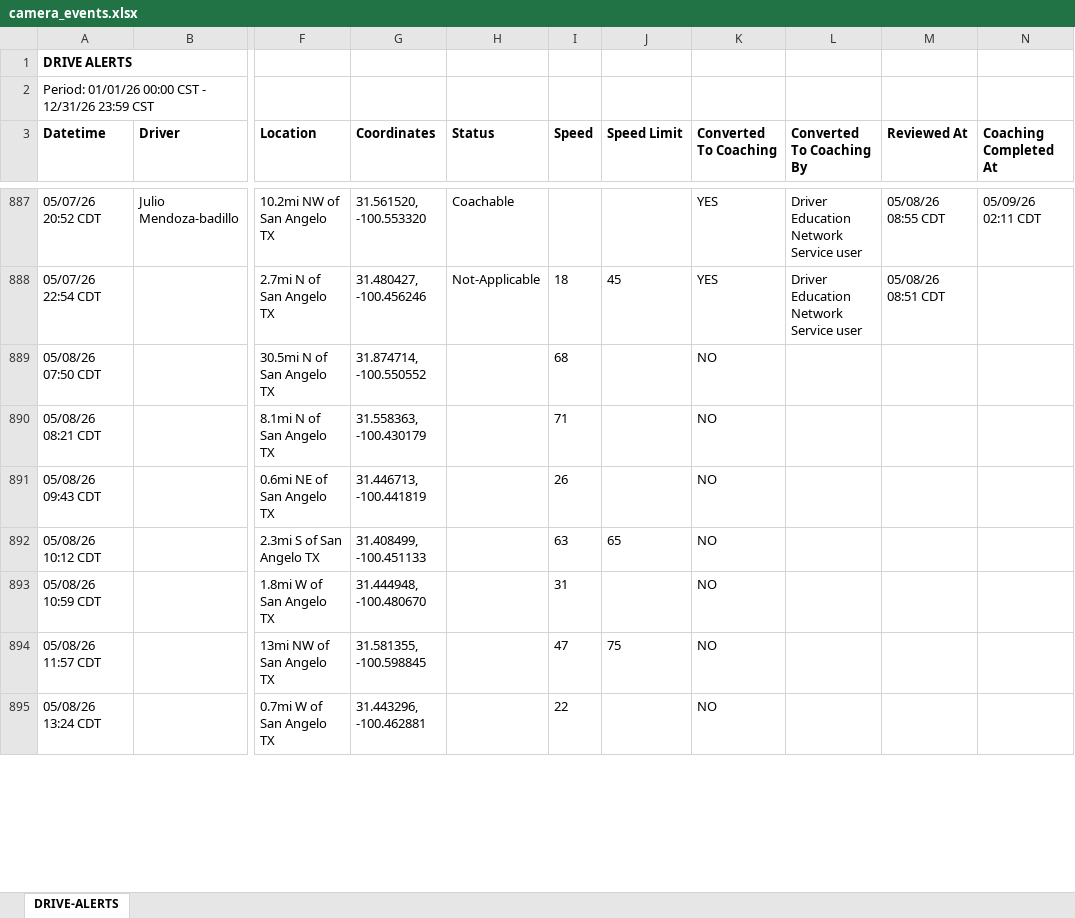
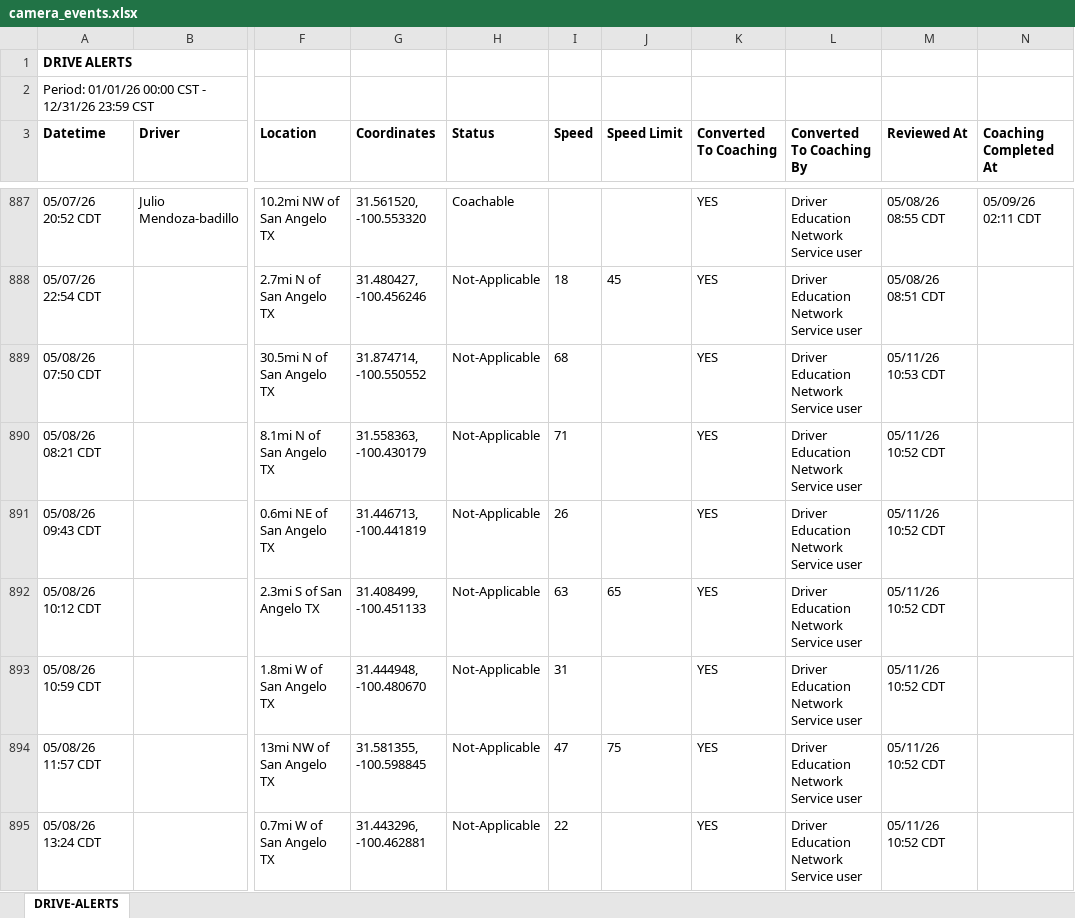
Before and after one commit to jmullins-DEN/Home-Motors, an Excel workbook: camera_events.xlsx, sheet DRIVE-ALERTS, drawn as a sheet; only a part is shown, gaps mark what is left out; values as stored, in another font and other column widths than the file's, no borders; the diff covers the shown part only; the diff names each change by its address in the sheet, - before the commit and + after, or states it on an @@ line.

```diff
--- a/camera_events.xlsx (sheet DRIVE-ALERTS)
+++ b/camera_events.xlsx (sheet DRIVE-ALERTS)
-H889:H895 (Status): (empty)
+H889:H895 (Status): Not-Applicable
-K889:K895 (Converted To Coaching): NO
+K889:K895 (Converted To Coaching): YES
-L889:L895 (Converted To Coaching By): (empty)
+L889:L895 (Converted To Coaching By): Driver Education Network Service user
-M889 (Reviewed At): (empty)
+M889 (Reviewed At): 05/11/26 10:53 CDT
-M890:M895 (Reviewed At): (empty)
+M890:M895 (Reviewed At): 05/11/26 10:52 CDT
```
Also changed, not shown: 116 added rows, 2 moved rows and 22 edited cells elsewhere in this sheet, training.xlsx.
